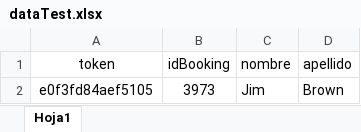
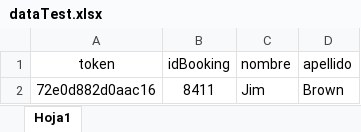
Before and after one commit to jrebatta/apisTest, an Excel workbook: data/dataTest.xlsx, sheet Hoja1, drawn as a sheet; values as stored, in another font and other column widths than the file's, no borders; the diff names each change by its address in the sheet, - before the commit and + after, or states it on an @@ line.

```diff
--- a/data/dataTest.xlsx (sheet Hoja1)
+++ b/data/dataTest.xlsx (sheet Hoja1)
-A2 (token): e0f3fd84aef5105
+A2 (token): 72e0d882d0aac16
-B2 (idBooking): 3973
+B2 (idBooking): 8411
```
Also changed, not shown: 2 other files.
